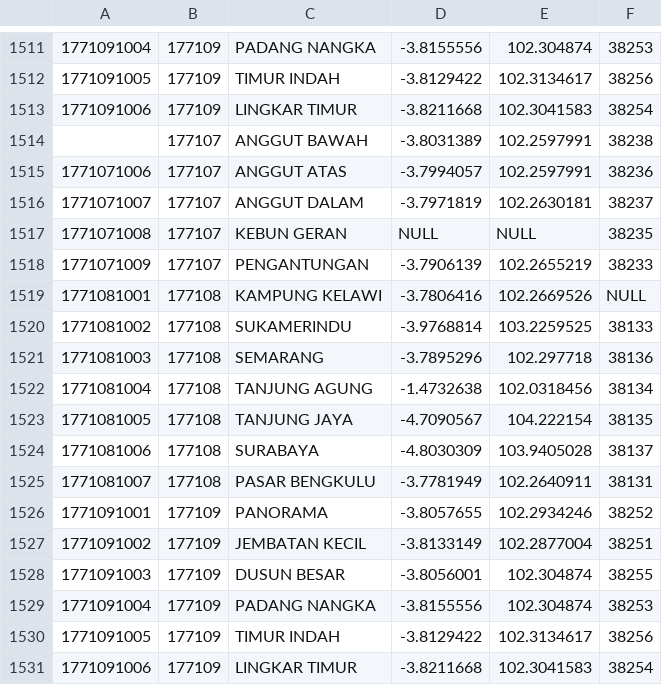
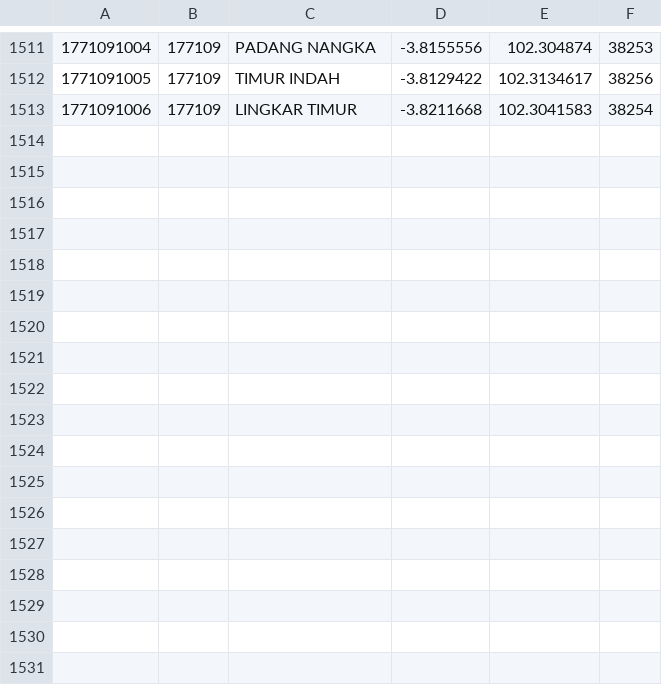
Before and after one commit to laravolt/indonesia, a CSV file: resources/csv/villages/17.csv, drawn as a sheet; only a part is shown, gaps mark what is left out; the diff names each change by its address in the sheet, - before the commit and + after, or states it on an @@ line.

Commit message:
feat: updating village name

```diff
--- a/resources/csv/villages/17.csv
+++ b/resources/csv/villages/17.csv
-row 1514:  | 177107 | ANGGUT BAWAH | -3.8031389 | 102.2597991 | 38238
-row 1515: 1771071006 | 177107 | ANGGUT ATAS | -3.7994057 | 102.2597991 | 38236
-row 1516: 1771071007 | 177107 | ANGGUT DALAM | -3.7971819 | 102.2630181 | 38237
-row 1517: 1771071008 | 177107 | KEBUN GERAN | NULL | NULL | 38235
-row 1518: 1771071009 | 177107 | PENGANTUNGAN | -3.7906139 | 102.2655219 | 38233
-row 1519: 1771081001 | 177108 | KAMPUNG KELAWI | -3.7806416 | 102.2669526 | NULL
-row 1520: 1771081002 | 177108 | SUKAMERINDU | -3.9768814 | 103.2259525 | 38133
-row 1521: 1771081003 | 177108 | SEMARANG | -3.7895296 | 102.297718 | 38136
-row 1522: 1771081004 | 177108 | TANJUNG AGUNG | -1.4732638 | 102.0318456 | 38134
-row 1523: 1771081005 | 177108 | TANJUNG JAYA | -4.7090567 | 104.222154 | 38135
-row 1524: 1771081006 | 177108 | SURABAYA | -4.8030309 | 103.9405028 | 38137
-row 1525: 1771081007 | 177108 | PASAR BENGKULU | -3.7781949 | 102.2640911 | 38131
-row 1526: 1771091001 | 177109 | PANORAMA | -3.8057655 | 102.2934246 | 38252
-row 1527: 1771091002 | 177109 | JEMBATAN KECIL | -3.8133149 | 102.2877004 | 38251
-row 1528: 1771091003 | 177109 | DUSUN BESAR | -3.8056001 | 102.304874 | 38255
-row 1529: 1771091004 | 177109 | PADANG NANGKA | -3.8155556 | 102.304874 | 38253
-row 1530: 1771091005 | 177109 | TIMUR INDAH | -3.8129422 | 102.3134617 | 38256
-row 1531: 1771091006 | 177109 | LINGKAR TIMUR | -3.8211668 | 102.3041583 | 38254
```
Also changed, not shown: resources/csv/villages/11.csv, resources/csv/villages/13.csv, 13 other files.
